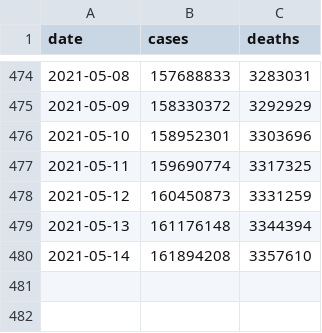
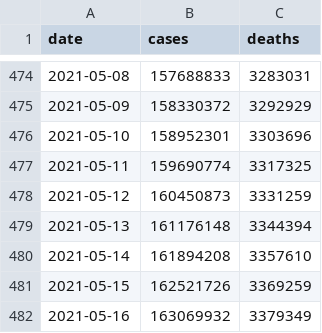
Before and after one commit to WorldHealthOrganization/xform-covid-casecount-jhu, a CSV file: output/global.csv, drawn as a sheet; only a part is shown, gaps mark what is left out.

```diff
--- a/output/global.csv
+++ b/output/global.csv
@@ -480 +480,3 @@ date,cases,deaths
 2021-05-14,161894208,3357610
+2021-05-15,162521726,3369259
+2021-05-16,163069932,3379349
```
Also changed, not shown: output/continents.csv, output/who_regions.csv, 1 other file.
